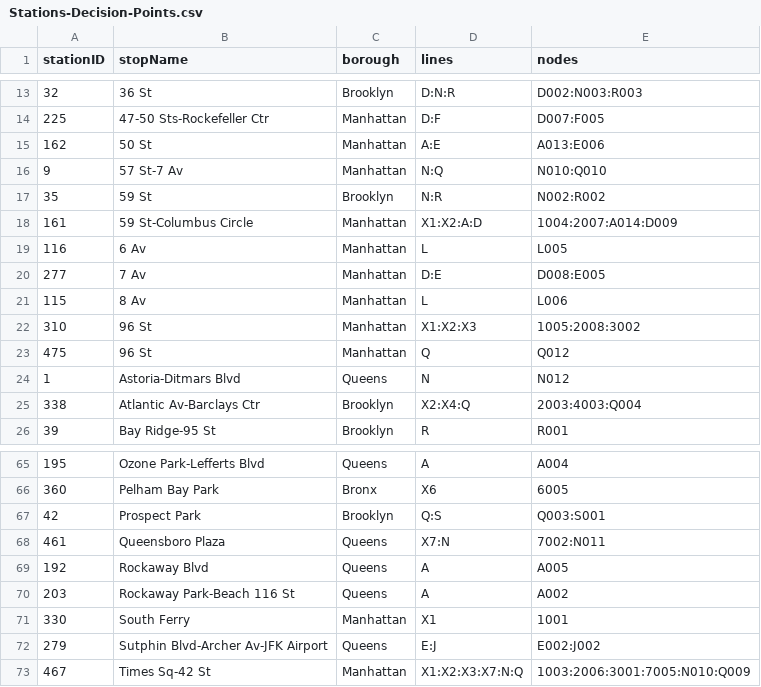
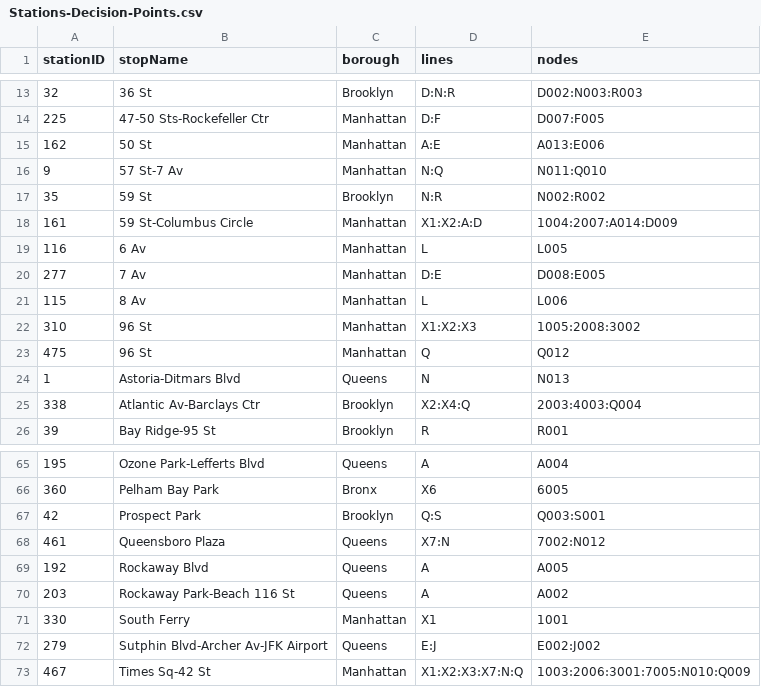
Before and after one commit to Williamdst/Capstone-2, a CSV file: Data/Stations-Decision-Points.csv, drawn as a sheet; only a part is shown, gaps mark what is left out.

```diff
--- a/Data/Stations-Decision-Points.csv
+++ b/Data/Stations-Decision-Points.csv
@@ -15,3 +15,3 @@
 162,50 St,Manhattan,A:E,A013:E006
-9,57 St-7 Av,Manhattan,N:Q,N010:Q010
+9,57 St-7 Av,Manhattan,N:Q,N011:Q010
 35,59 St,Brooklyn,N:R,N002:R002
@@ -23,3 +23,3 @@
 475,96 St,Manhattan,Q,Q012
-1,Astoria-Ditmars Blvd,Queens,N,N012
+1,Astoria-Ditmars Blvd,Queens,N,N013
 338,Atlantic Av-Barclays Ctr,Brooklyn,X2:X4:Q,2003:4003:Q004
@@ -67,3 +67,3 @@
 42,Prospect Park,Brooklyn,Q:S,Q003:S001
-461,Queensboro Plaza,Queens,X7:N,7002:N011
+461,Queensboro Plaza,Queens,X7:N,7002:N012
 192,Rockaway Blvd,Queens,A,A005
```
Also changed, not shown: Data/Paths-Decision-Points.csv.
